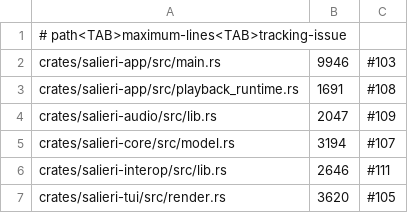
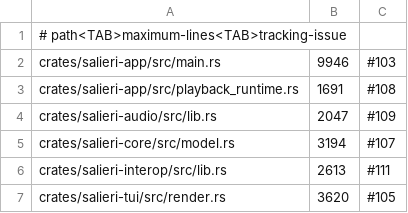
Before and after one commit to delaudio/trk, a TSV file: config/rust-file-size-baseline.tsv, drawn as a sheet.

```diff
--- a/config/rust-file-size-baseline.tsv
+++ b/config/rust-file-size-baseline.tsv
@@ -5,3 +5,3 @@ crates/salieri-audio/src/lib.rs	2047	#109
 crates/salieri-core/src/model.rs	3194	#107
-crates/salieri-interop/src/lib.rs	2646	#111
+crates/salieri-interop/src/lib.rs	2613	#111
 crates/salieri-tui/src/render.rs	3620	#105
```
Also changed, not shown: 9 other files.
